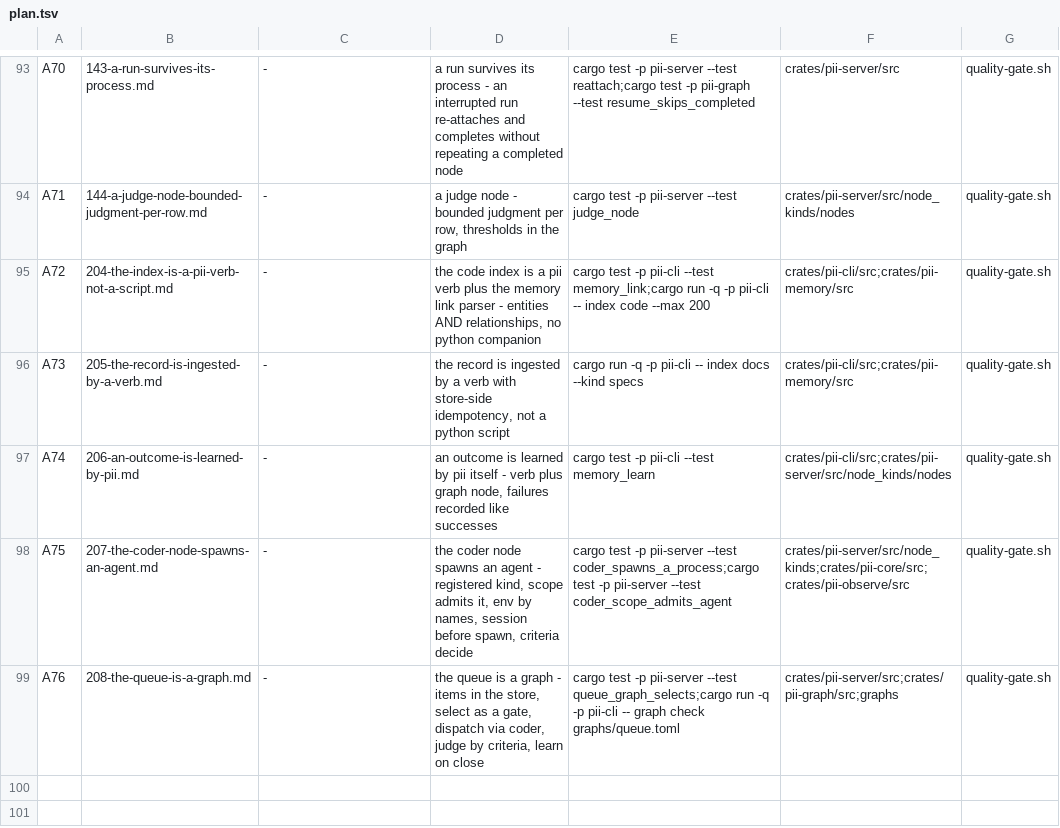
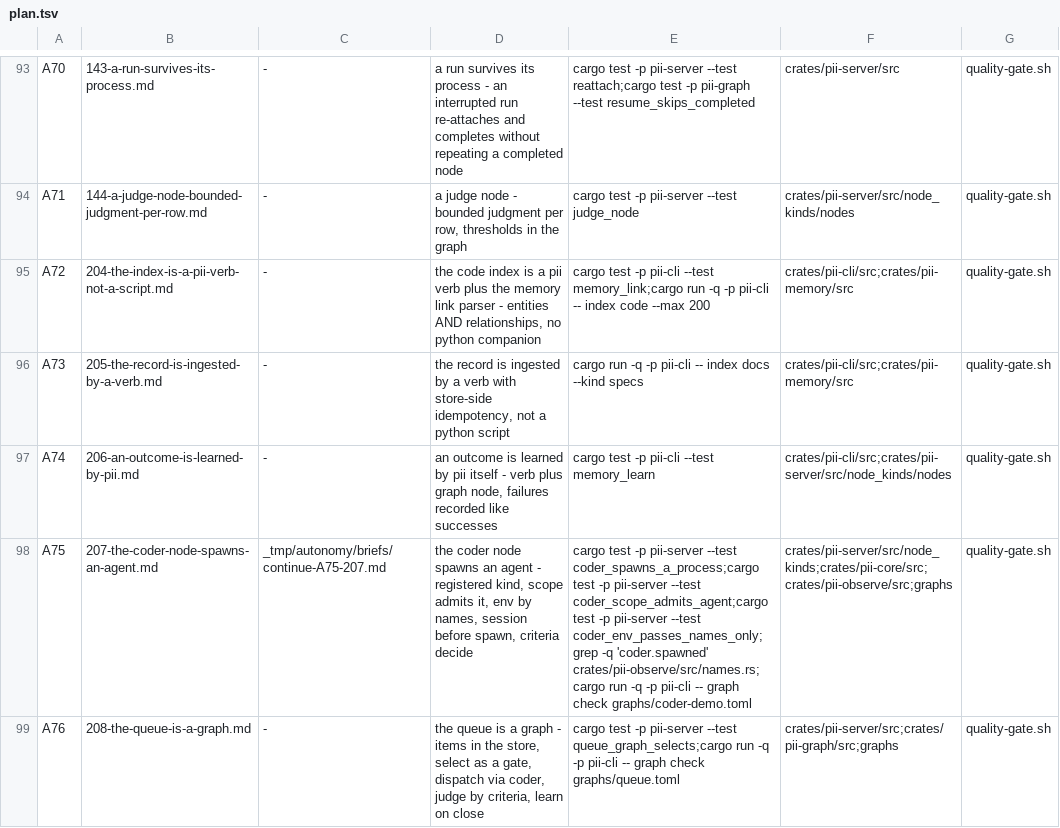
Before and after one commit to bitscrafts/pi-improved, a TSV file: scripts/autonomy/plan.tsv, drawn as a sheet; only a part is shown, gaps mark what is left out.

Commit message:
the queue hands back the session of a worker the window cut: A75 carries its resume id and all five criteria
The 429 at 17:50:24Z cut spec 207's worker right after coder.rs landed. The work stayed in the tree but the
state row did not carry the handle, so the next cycle would have kept it as a leftover and bought the spec
again. The row is pending with the session in the field the dispatcher resumes from, and its verify column now
holds the spec's five Exit Criteria instead of two: the env test, the coder.spawned grep and the demo graph
check would never have run. The remaining wiring is named in the row's brief.

```diff
--- a/scripts/autonomy/plan.tsv
+++ b/scripts/autonomy/plan.tsv
@@ -97,3 +97,3 @@ A73	205-the-record-is-ingested-by-a-verb.md	-	the record is ingested by a verb w
 A74	206-an-outcome-is-learned-by-pii.md	-	an outcome is learned by pii itself - verb plus graph node, failures recorded like successes	cargo test -p pii-cli --test memory_learn	crates/pii-cli/src;crates/pii-server/src/node_kinds/nodes	quality-gate.sh
-A75	207-the-coder-node-spawns-an-agent.md	-	the coder node spawns an agent - registered kind, scope admits it, env by names, session before spawn, criteria decide	cargo test -p pii-server --test coder_spawns_a_process;cargo test -p pii-server --test coder_scope_admits_agent	crates/pii-server/src/node_kinds;crates/pii-core/src;crates/pii-observe/src	quality-gate.sh
+A75	207-the-coder-node-spawns-an-agent.md	_tmp/autonomy/briefs/continue-A75-207.md	the coder node spawns an agent - registered kind, scope admits it, env by names, session before spawn, criteria decide	cargo test -p pii-server --test coder_spawns_a_process;cargo test -p pii-server --test coder_scope_admits_agent;cargo test -p pii-server --test coder_env_passes_names_only;grep -q 'coder.spawned' crates/pii-observe/src/names.rs;cargo run -q -p pii-cli -- graph check graphs/coder-demo.toml	crates/pii-server/src/node_kinds;crates/pii-core/src;crates/pii-observe/src;graphs	quality-gate.sh
 A76	208-the-queue-is-a-graph.md	-	the queue is a graph - items in the store, select as a gate, dispatch via coder, judge by criteria, learn on close	cargo test -p pii-server --test queue_graph_selects;cargo run -q -p pii-cli -- graph check graphs/queue.toml	crates/pii-server/src;crates/pii-graph/src;graphs	quality-gate.sh
```
Also changed, not shown: 1 other file.
